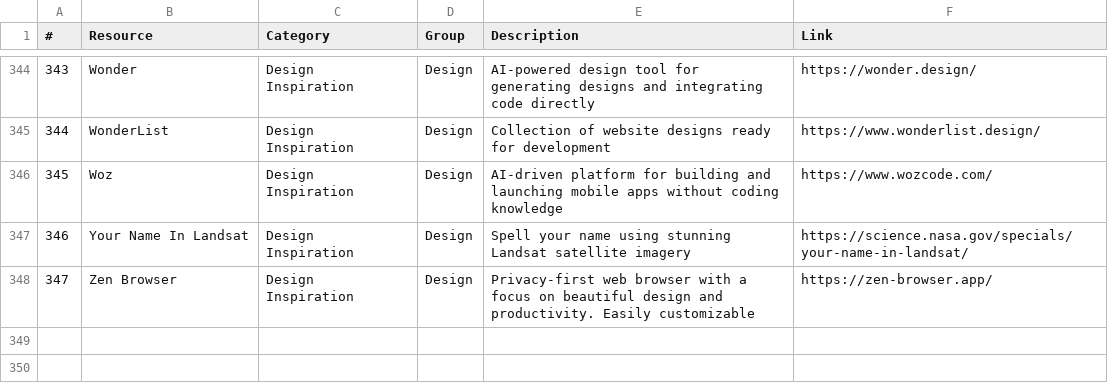
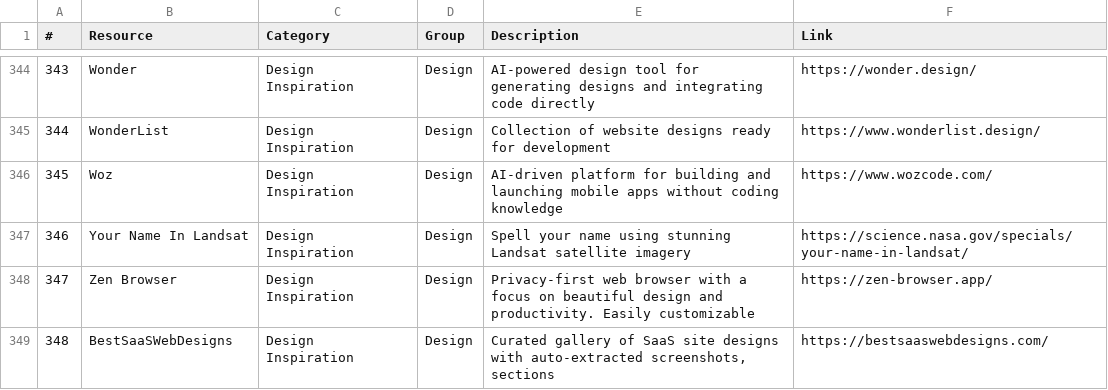
Before and after one commit to noahelhadedy/347-design-inspiration-sites, a CSV file: design-inspiration-notion.csv, drawn as a sheet; only a part is shown, gaps mark what is left out; the diff names each change by its address in the sheet, - before the commit and + after, or states it on an @@ line.

Commit message:
Add BestSaaSWebDesigns

```diff
--- a/design-inspiration-notion.csv
+++ b/design-inspiration-notion.csv
+row 349: 348 | BestSaaSWebDesigns | Design Inspiration | Design | Curated gallery of SaaS site designs with auto-extracted screenshots, sections | https://bestsaaswebdesigns.com/
```
Also changed, not shown: 1 other file.
